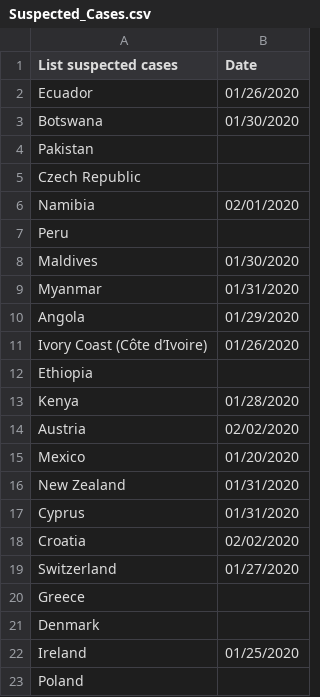
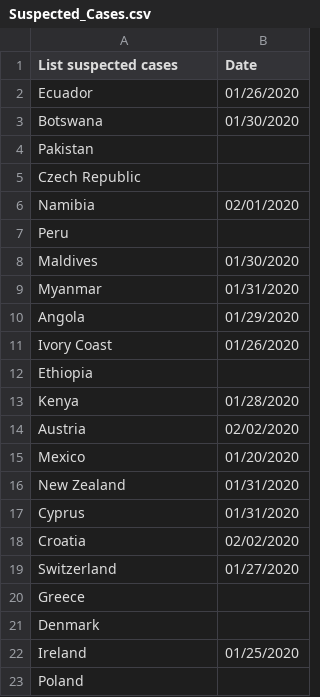
Before and after one commit to sarthak815/covid19data, a CSV file: Suspected_Cases.csv, drawn as a sheet; the diff names each change by its address in the sheet, - before the commit and + after, or states it on an @@ line.

Commit message:
Update Suspected_Cases.csv

```diff
--- a/Suspected_Cases.csv
+++ b/Suspected_Cases.csv
-A11 (List suspected cases): Ivory Coast (Côte d’Ivoire)
+A11 (List suspected cases): Ivory Coast
```
